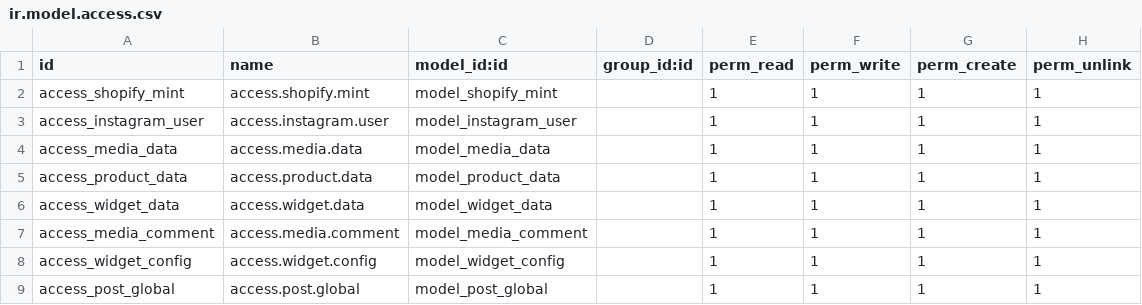
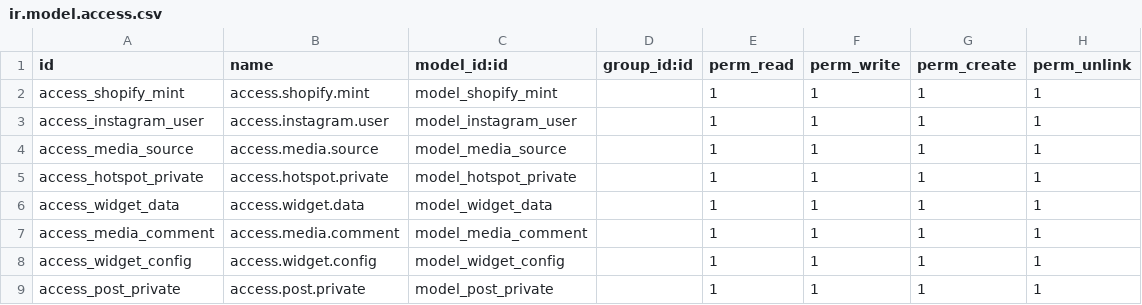
Before and after one commit to nhanvu0901/VuTrongNhan--instafeed, a CSV file: security/ir.model.access.csv, drawn as a sheet.

```diff
--- a/security/ir.model.access.csv
+++ b/security/ir.model.access.csv
@@ -3,4 +3,4 @@ access_shopify_mint,access.shopify.mint,model_shopify_mint,,1,1,1,1
 access_instagram_user,access.instagram.user,model_instagram_user,,1,1,1,1
-access_media_data,access.media.data,model_media_data,,1,1,1,1
-access_product_data,access.product.data,model_product_data,,1,1,1,1
+access_media_source,access.media.source,model_media_source,,1,1,1,1
+access_hotspot_private,access.hotspot.private,model_hotspot_private,,1,1,1,1
 access_widget_data,access.widget.data,model_widget_data,,1,1,1,1
@@ -8,2 +8,2 @@ access_media_comment,access.media.comment,model_media_comment,,1,1,1,1
 access_widget_config,access.widget.config,model_widget_config,,1,1,1,1
-access_post_global,access.post.global,model_post_global,,1,1,1,1
+access_post_private,access.post.private,model_post_private,,1,1,1,1
```
Also changed, not shown: 14 other files.
